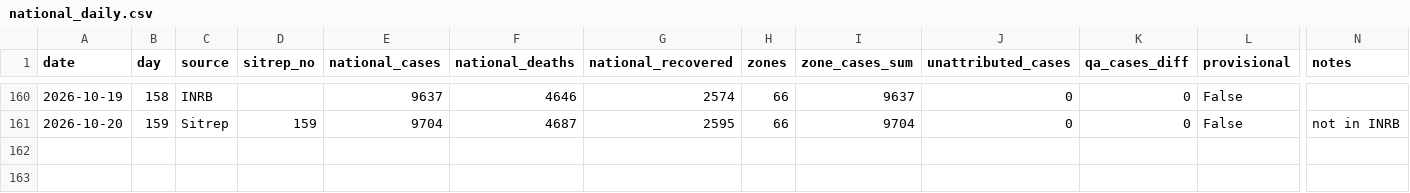
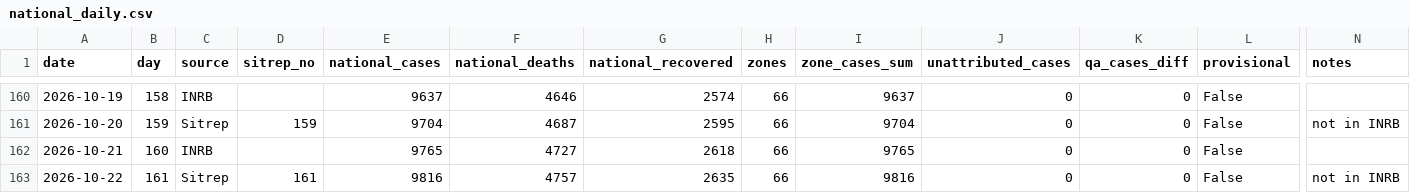
Before and after one commit to mc-t4d/ebola-response, a CSV file: webmap/data/series/national_daily.csv, drawn as a sheet; only a part is shown, gaps mark what is left out; rows hold the shown columns only; the diff names each change by its address in the sheet, - before the commit and + after, or states it on an @@ line.

```diff
--- a/webmap/data/series/national_daily.csv
+++ b/webmap/data/series/national_daily.csv
+row 162: 2026-10-21 | 160 | INRB |  | 9765 | 4727 | 2618 | 66 | 9765 | 0 | 0 | False
+row 163: 2026-10-22 | 161 | Sitrep | 161 | 9816 | 4757 | 2635 | 66 | 9816 | 0 | 0 | False | not in INRB
```
Also changed, not shown: webmap/data/series/zone_daily.csv.
